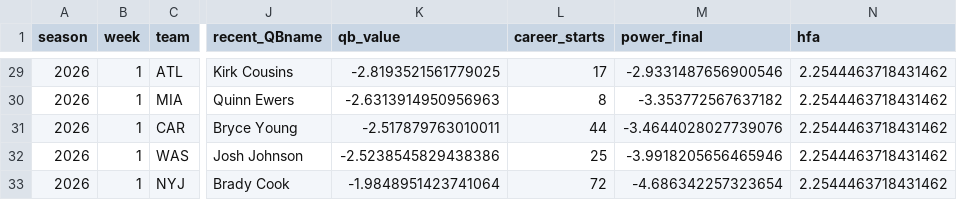
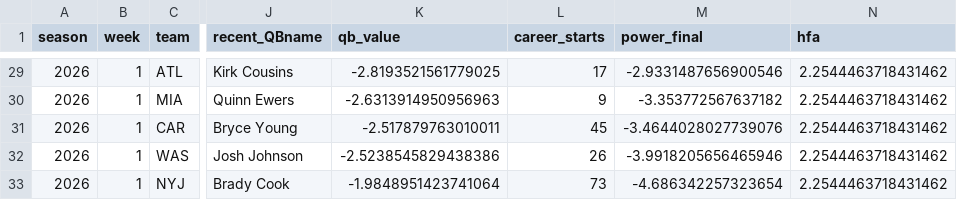
Before and after one commit to trashduty/football-testgrounds, a CSV file: output/nfl/2026/weekly/week_01.csv, drawn as a sheet; only a part is shown, gaps mark what is left out; the diff covers the shown part only; the diff names each change by its address in the sheet, - before the commit and + after, or states it on an @@ line.

```diff
--- a/output/nfl/2026/weekly/week_01.csv
+++ b/output/nfl/2026/weekly/week_01.csv
-L30 (career_starts): 8
+L30 (career_starts): 9
-L31 (career_starts): 44
+L31 (career_starts): 45
-L32 (career_starts): 25
+L32 (career_starts): 26
-L33 (career_starts): 72
+L33 (career_starts): 73
```
Also changed, not shown: 26 edited cells elsewhere in this file, output/nfl/2026/weekly/week_02.csv, 7 other files.
